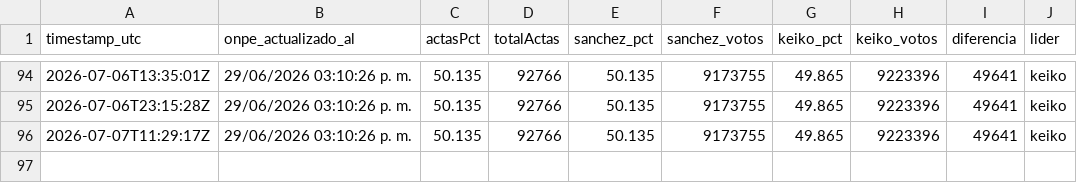
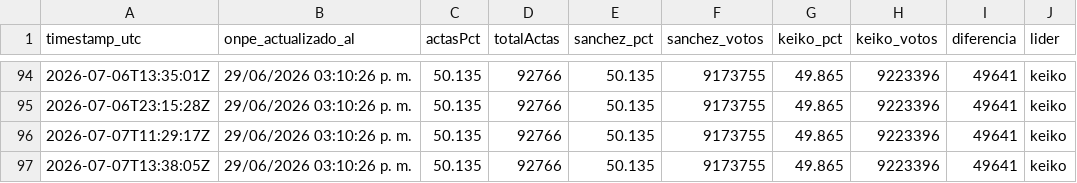
Before and after one commit to luismuks-hub/kkonpe2, a CSV file: historial.csv, drawn as a sheet; only a part is shown, gaps mark what is left out; the diff names each change by its address in the sheet, - before the commit and + after, or states it on an @@ line.

```diff
--- a/historial.csv
+++ b/historial.csv
+row 97: 2026-07-07T13:38:05Z | 29/06/2026 03:10:26 p. m. | 50.135 | 92766 | 50.135 | 9173755 | 49.865 | 9223396 | 49641 | keiko
```
Also changed, not shown: 1 other file.
